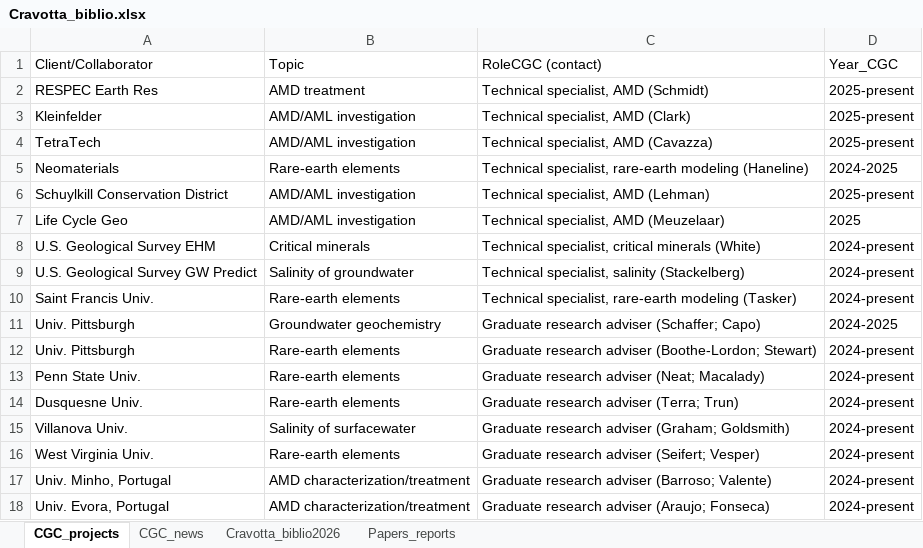
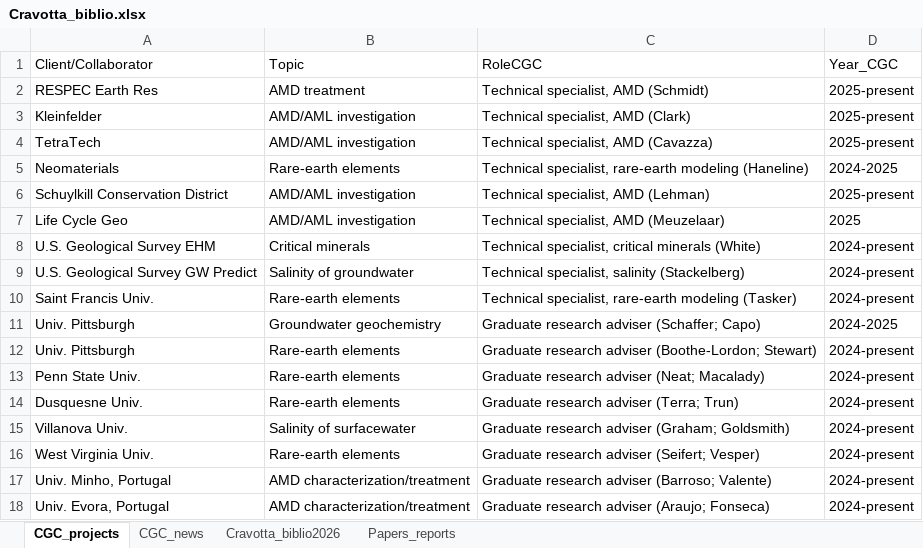
Before and after one commit to paigedigi/ChuckCravotta.github.io, an Excel workbook: static/Cravotta_biblio.xlsx, sheet CGC_projects, drawn as a sheet; values as stored, in another font and other column widths than the file's, no borders; the diff names each change by its address in the sheet, - before the commit and + after, or states it on an @@ line.

Commit message:
set up projects

```diff
--- a/static/Cravotta_biblio.xlsx (sheet CGC_projects)
+++ b/static/Cravotta_biblio.xlsx (sheet CGC_projects)
-C1: RoleCGC (contact)
+C1: RoleCGC
```
Also changed, not shown: 2 other files.
